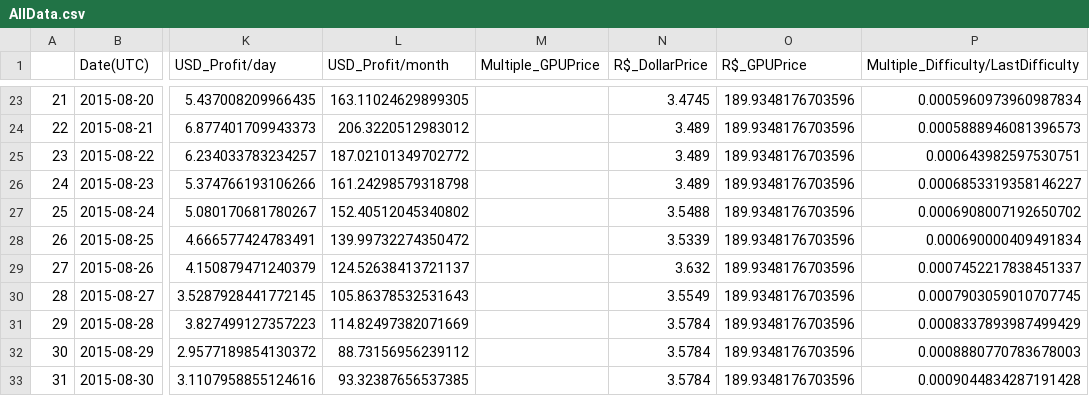
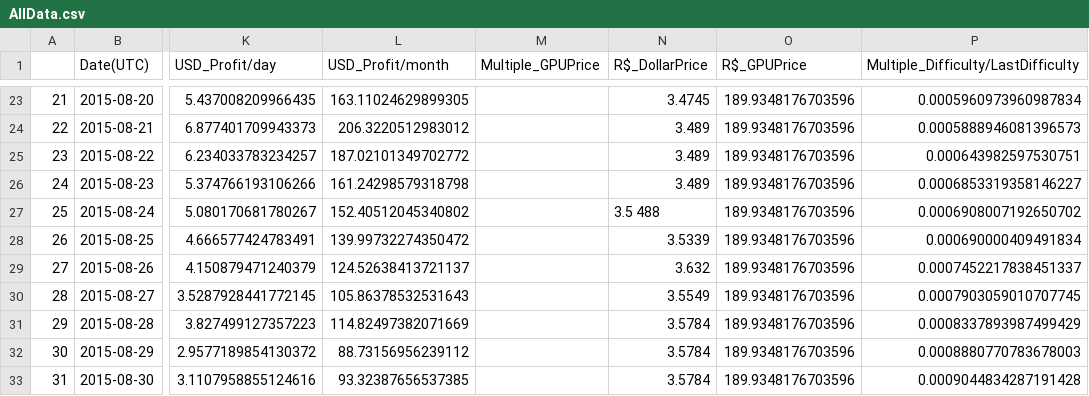
Before and after one commit to o-Ian/X-Minerei, a CSV file: Mineration_DATA.ETH/AllData.csv, drawn as a sheet; only a part is shown, gaps mark what is left out; the diff names each change by its address in the sheet, - before the commit and + after, or states it on an @@ line.

```diff
--- a/Mineration_DATA.ETH/AllData.csv
+++ b/Mineration_DATA.ETH/AllData.csv
-N27 (R$_DollarPrice): 3.5488
+N27 (R$_DollarPrice): 3.5 488
```
Also changed, not shown: Mineration_DATA.ETH/ETHPerDay.csv, 14 other files.
